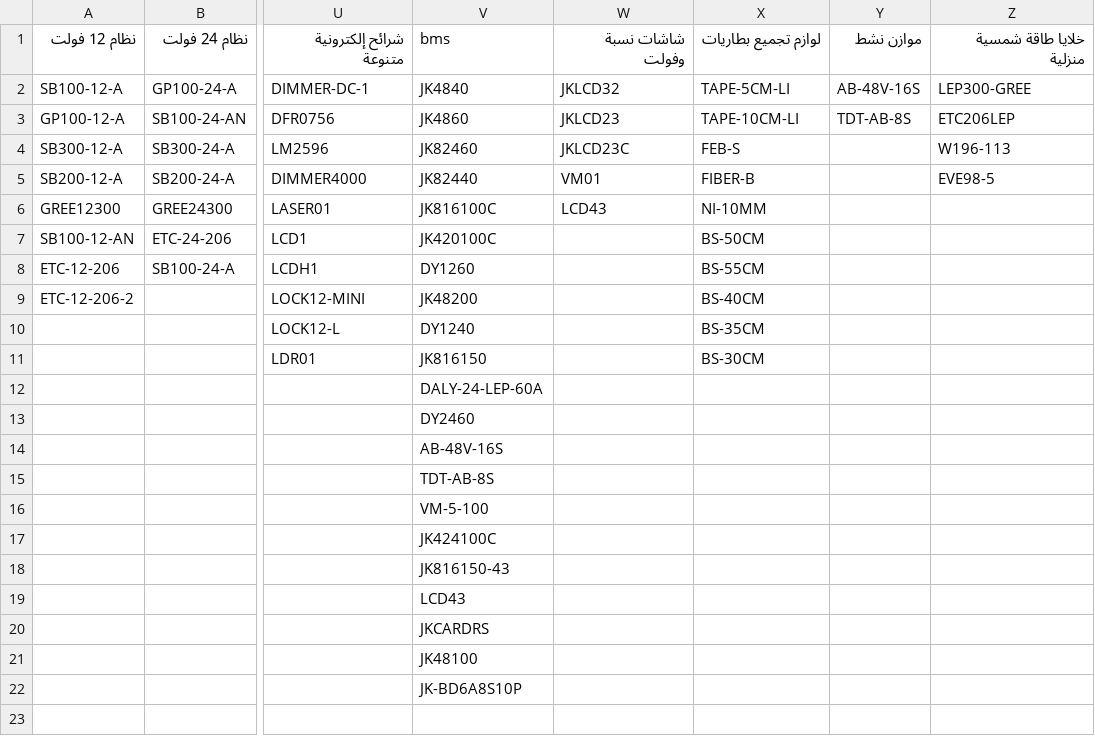
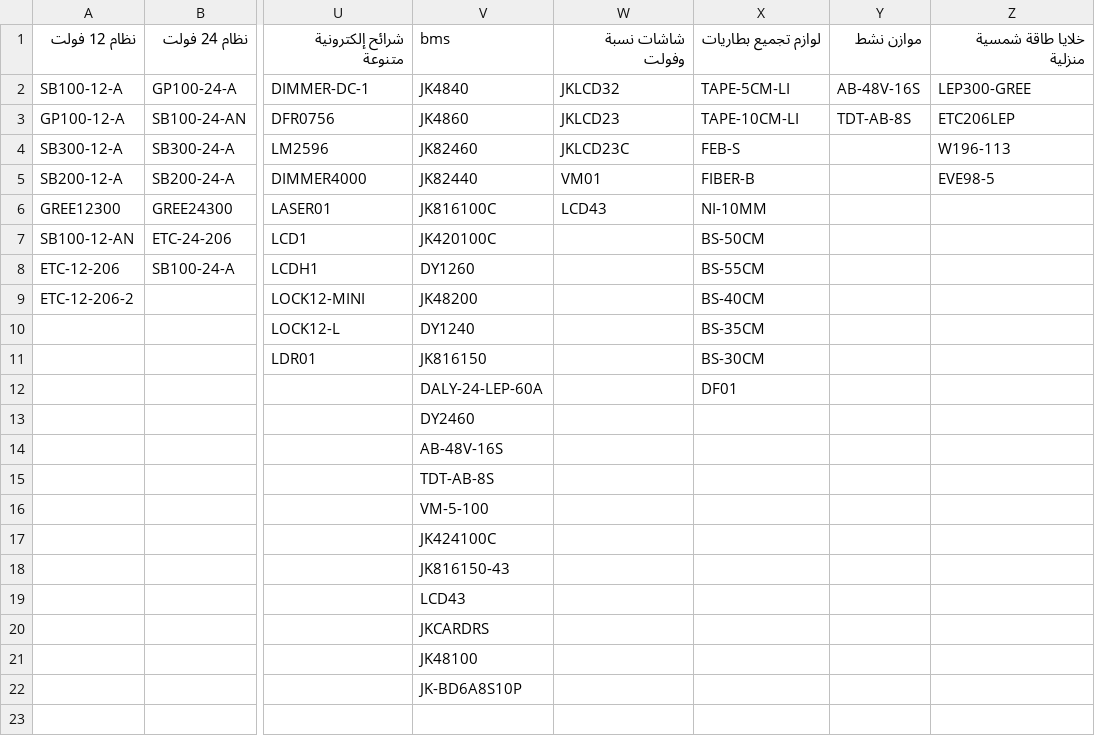
Before and after one commit to website888sy/HJY, a CSV file: data/SubcategoriesB.csv, drawn as a sheet; only a part is shown, gaps mark what is left out; the diff names each change by its address in the sheet, - before the commit and + after, or states it on an @@ line.

Commit message:
تحديث: SubcategoriesB.csv

```diff
--- a/data/SubcategoriesB.csv
+++ b/data/SubcategoriesB.csv
-X12: (empty)
+X12: DF01
```
